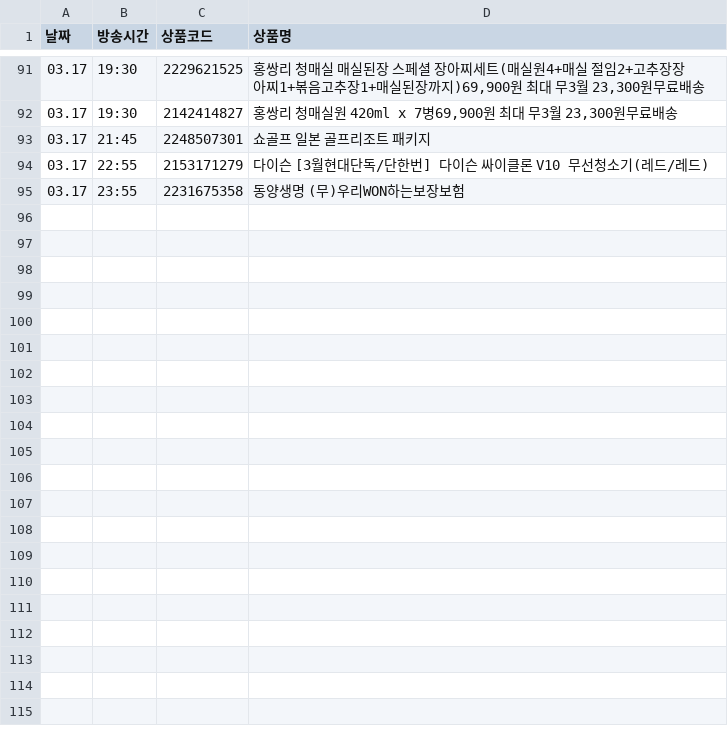
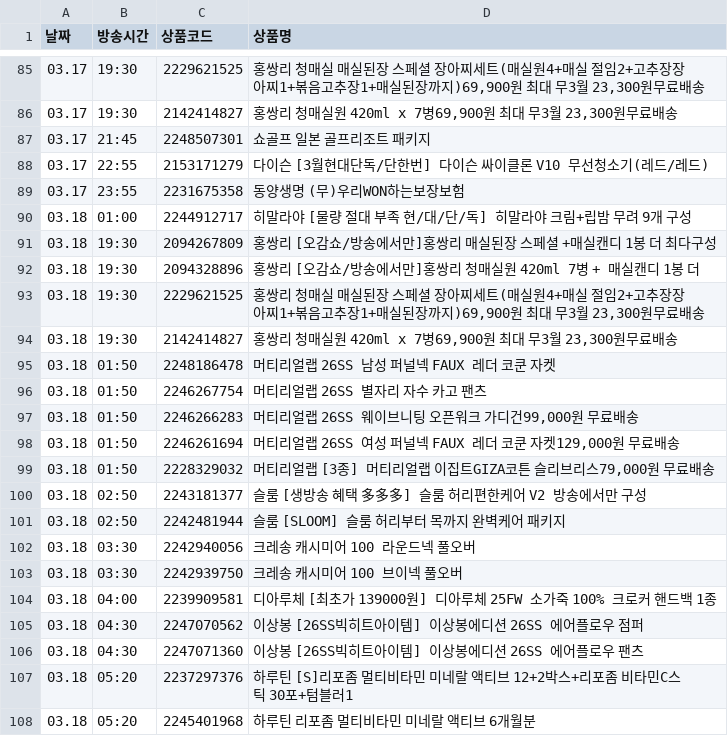
Before and after one commit to poodingcake-hue/HYUNDAICRAWLING, a CSV file: hmall_schedule.csv, drawn as a sheet; only a part is shown, gaps mark what is left out; the diff covers the shown part only; the diff names each change by its address in the sheet, - before the commit and + after, or states it on an @@ line.

```diff
--- a/hmall_schedule.csv
+++ b/hmall_schedule.csv
+row 90: 03.18 | 01:00 | 2244912717 | 히말라야 [물량 절대 부족 현/대/단/독] 히말라야 크림+립밤 무려 9개 구성
+row 91: 03.18 | 19:30 | 2094267809 | 홍쌍리 [오감쇼/방송에서만]홍쌍리 매실된장 스페셜 +매실캔디 1봉 더 최다구성
+row 92: 03.18 | 19:30 | 2094328896 | 홍쌍리 [오감쇼/방송에서만]홍쌍리 청매실원 420ml 7병 + 매실캔디 1봉 더
+row 93: 03.18 | 19:30 | 2229621525 | 홍쌍리 청매실 매실된장 스페셜 장아찌세트(매실원4+매실 절임2+고추장장아찌1+볶음고추장1+매실된장까지)69,900원 최대 무3월 23,300원무료배송
+row 94: 03.18 | 19:30 | 2142414827 | 홍쌍리 청매실원 420ml x 7병69,900원 최대 무3월 23,300원무료배송
+row 95: 03.18 | 01:50 | 2248186478 | 머티리얼랩 26SS 남성 퍼널넥 FAUX 레더 코쿤 자켓
+row 96: 03.18 | 01:50 | 2246267754 | 머티리얼랩 26SS 별자리 자수 카고 팬츠
+row 97: 03.18 | 01:50 | 2246266283 | 머티리얼랩 26SS 웨이브니팅 오픈워크 가디건99,000원 무료배송
+row 98: 03.18 | 01:50 | 2246261694 | 머티리얼랩 26SS 여성 퍼널넥 FAUX 레더 코쿤 자켓129,000원 무료배송
+row 99: 03.18 | 01:50 | 2228329032 | 머티리얼랩 [3종] 머티리얼랩 이집트GIZA코튼 슬리브리스79,000원 무료배송
+row 100: 03.18 | 02:50 | 2243181377 | 슬룸 [생방송 혜택 多多多] 슬룸 허리편한케어 V2 방송에서만 구성
+row 101: 03.18 | 02:50 | 2242481944 | 슬룸 [SLOOM] 슬룸 허리부터 목까지 완벽케어 패키지
+row 102: 03.18 | 03:30 | 2242940056 | 크레송 캐시미어 100 라운드넥 풀오버
+row 103: 03.18 | 03:30 | 2242939750 | 크레송 캐시미어 100 브이넥 풀오버
+row 104: 03.18 | 04:00 | 2239909581 | 디아루체 [최초가 139000원] 디아루체 25FW 소가죽 100% 크로커 핸드백 1종
+row 105: 03.18 | 04:30 | 2247070562 | 이상봉 [26SS빅히트아이템] 이상봉에디션 26SS 에어플로우 점퍼
+row 106: 03.18 | 04:30 | 2247071360 | 이상봉 [26SS빅히트아이템] 이상봉에디션 26SS 에어플로우 팬츠
+row 107: 03.18 | 05:20 | 2237297376 | 하루틴 [S]리포좀 멀티비타민 미네랄 액티브 12+2박스+리포좀 비타민C스틱 30포+텀블러1
+row 108: 03.18 | 05:20 | 2245401968 | 하루틴 리포좀 멀티비타민 미네랄 액티브 6개월분
```
Also changed, not shown: 12 added rows, 6 removed rows and 2 edited cells elsewhere in this file.
